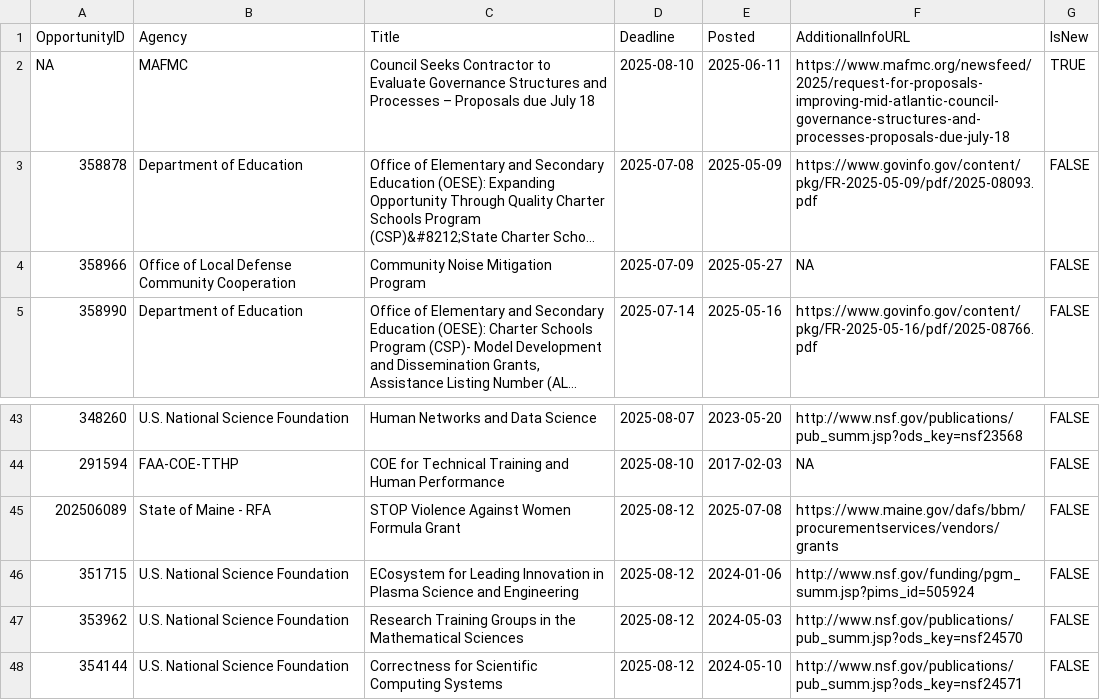
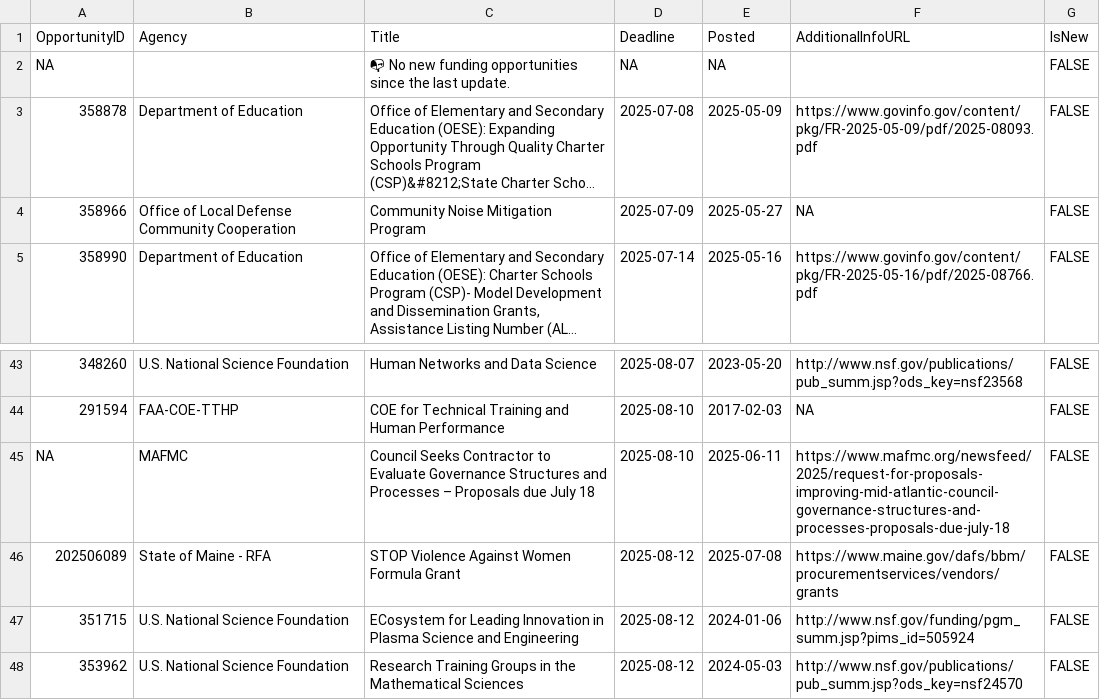
Before and after one commit to aallyn/Fed_Opportunities, a CSV file: GMRI_Grants.csv, drawn as a sheet; only a part is shown, gaps mark what is left out; the shorter side is filled out with more unchanged rows; long unchanged cells end in …; the diff names each change by its address in the sheet, - before the commit and + after, or states it on an @@ line.

```diff
--- a/GMRI_Grants.csv
+++ b/GMRI_Grants.csv
-B2 (Agency): MAFMC
+B2 (Agency): (empty)
-C2 (Title): Council Seeks Contractor to Evaluate Governance Structures and Processes – Proposals due July 18
+C2 (Title): 📭 No new funding opportunities since the last update.
-D2 (Deadline): 2025-08-10
+D2 (Deadline): NA
-E2 (Posted): 2025-06-11
+E2 (Posted): NA
-F2 (AdditionalInfoURL): https://www.mafmc.org/newsfeed/2025/request-for-proposals-improving-mid-atlantic-council-governance-structures-and-processes-proposals-due-july-18
+F2 (AdditionalInfoURL): (empty)
-G2 (IsNew): TRUE
+G2 (IsNew): FALSE
+row 45: NA | MAFMC | Council Seeks Contractor to Evaluate Governance Structures and Processes – Proposals due July 18 | 2025-08-10 | 2025-06-11 | https://www.mafmc.org/newsfeed/2025/request-for-proposals-improving-mid-atlantic-council-governance-structures-and-processes-proposals-due-july-18 | FALSE
```
Also changed, not shown: 1 other file.
